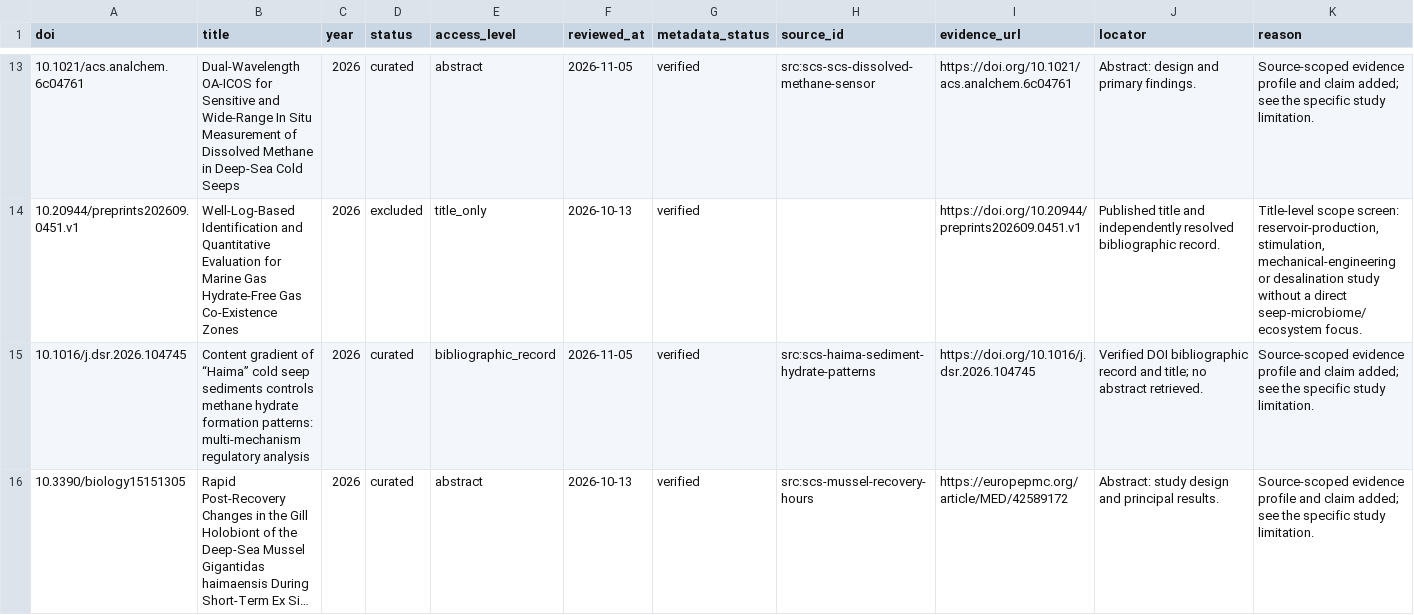
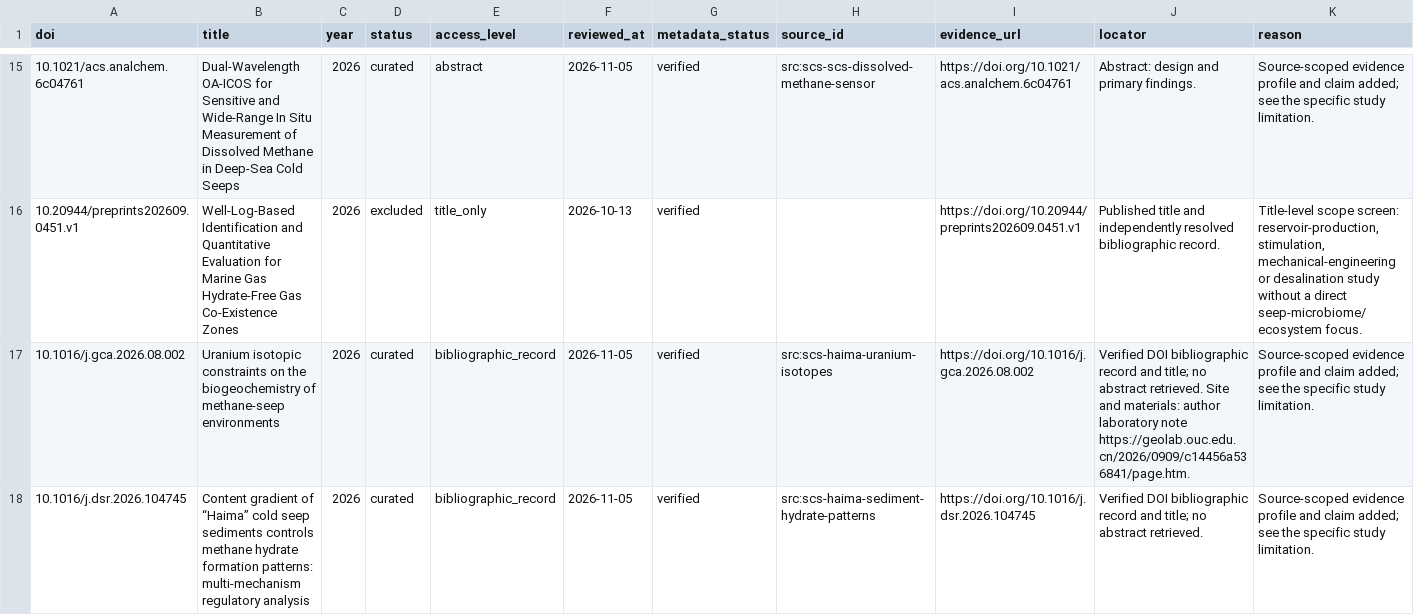
Before and after one commit to skate-debug/polar-evidence-atlas, a CSV file: dist/cold-seep-review.csv, drawn as a sheet; only a part is shown, gaps mark what is left out; the shorter side is filled out with more unchanged rows; long unchanged cells end in …; rows hold the shown columns only; the diff covers the shown part only; the diff names each change by its address in the sheet, - before the commit and + after, or states it on an @@ line.

```diff
--- a/dist/cold-seep-review.csv
+++ b/dist/cold-seep-review.csv
+row 17: 10.1016/j.gca.2026.08.002 | Uranium isotopic constraints on the biogeochemistry of methane-seep environments | 2026 | curated | bibliographic_record | 2026-11-05 | verified | src:scs-haima-uranium-isotopes | https://doi.org/10.1016/j.gca.2026.08.002 | Verified DOI bibliographic record and title; no abstract retrieved. Site and materials: author laboratory note https://geolab.ouc.edu.cn/2026/0909/c14456a536841/page.htm. | Source-scoped evidence profile and claim added; see the specific study limitation.
```
Also changed, not shown: 4 added rows elsewhere in this file, dist/cold-seep-literature.csv, dist/global-cold-seep-literature.csv, 33 other files.
